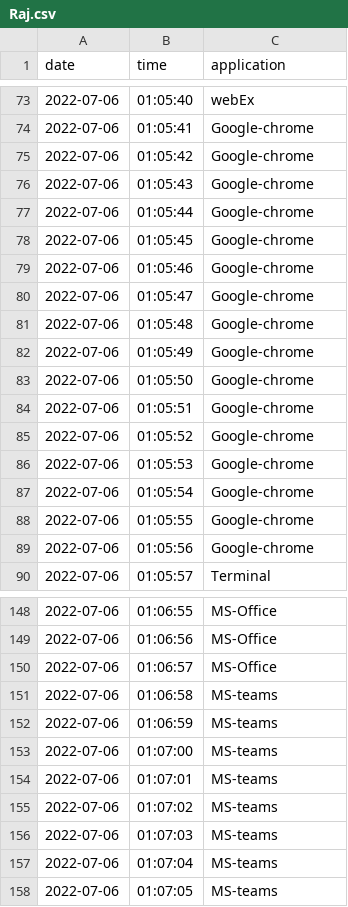
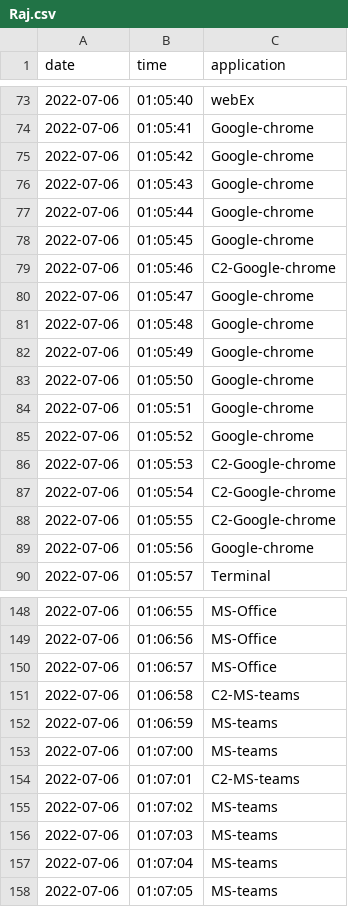
Before and after one commit to cybknights/cursory, a CSV file: Data/Raj.csv, drawn as a sheet; only a part is shown, gaps mark what is left out.

Commit message:
Update Raj.csv

```diff
--- a/Data/Raj.csv
+++ b/Data/Raj.csv
@@ -78,3 +78,3 @@ date,time,application
 2022-07-06,01:05:45,Google-chrome
-2022-07-06,01:05:46,Google-chrome
+2022-07-06,01:05:46,C2-Google-chrome
 2022-07-06,01:05:47,Google-chrome
@@ -85,5 +85,5 @@ date,time,application
 2022-07-06,01:05:52,Google-chrome
-2022-07-06,01:05:53,Google-chrome
-2022-07-06,01:05:54,Google-chrome
-2022-07-06,01:05:55,Google-chrome
+2022-07-06,01:05:53,C2-Google-chrome
+2022-07-06,01:05:54,C2-Google-chrome
+2022-07-06,01:05:55,C2-Google-chrome
 2022-07-06,01:05:56,Google-chrome
@@ -150,6 +150,6 @@ date,time,application
 2022-07-06,01:06:57,MS-Office
-2022-07-06,01:06:58,MS-teams
+2022-07-06,01:06:58,C2-MS-teams
 2022-07-06,01:06:59,MS-teams
 2022-07-06,01:07:00,MS-teams
-2022-07-06,01:07:01,MS-teams
+2022-07-06,01:07:01,C2-MS-teams
 2022-07-06,01:07:02,MS-teams
```
